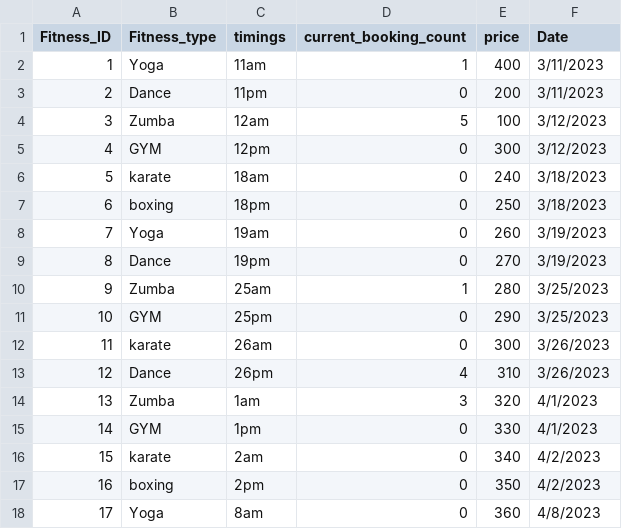
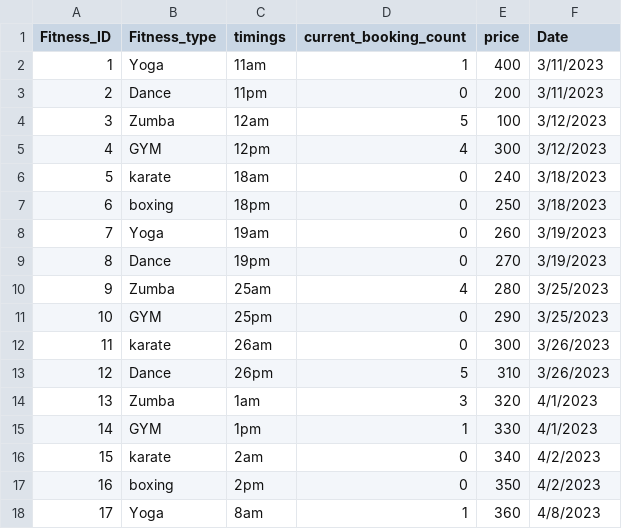
Before and after one commit to sai3nadh/Fitness_group, a CSV file: fitness_classes.csv, drawn as a sheet.

```diff
--- a/fitness_classes.csv
+++ b/fitness_classes.csv
@@ -4,3 +4,3 @@ Fitness_ID,Fitness_type,timings,current_booking_count,price,Date
 3,Zumba,12am,5,100,3/12/2023
-4,GYM,12pm,0,300,3/12/2023
+4,GYM,12pm,4,300,3/12/2023
 5,karate,18am,0,240,3/18/2023
@@ -9,10 +9,10 @@ Fitness_ID,Fitness_type,timings,current_booking_count,price,Date
 8,Dance,19pm,0,270,3/19/2023
-9,Zumba,25am,1,280,3/25/2023
+9,Zumba,25am,4,280,3/25/2023
 10,GYM,25pm,0,290,3/25/2023
 11,karate,26am,0,300,3/26/2023
-12,Dance,26pm,4,310,3/26/2023
+12,Dance,26pm,5,310,3/26/2023
 13,Zumba,1am,3,320,4/1/2023
-14,GYM,1pm,0,330,4/1/2023
+14,GYM,1pm,1,330,4/1/2023
 15,karate,2am,0,340,4/2/2023
 16,boxing,2pm,0,350,4/2/2023
-17,Yoga,8am,0,360,4/8/2023
+17,Yoga,8am,1,360,4/8/2023
```
Also changed, not shown: attendSession.csv, sample.csv, 14 other files.
